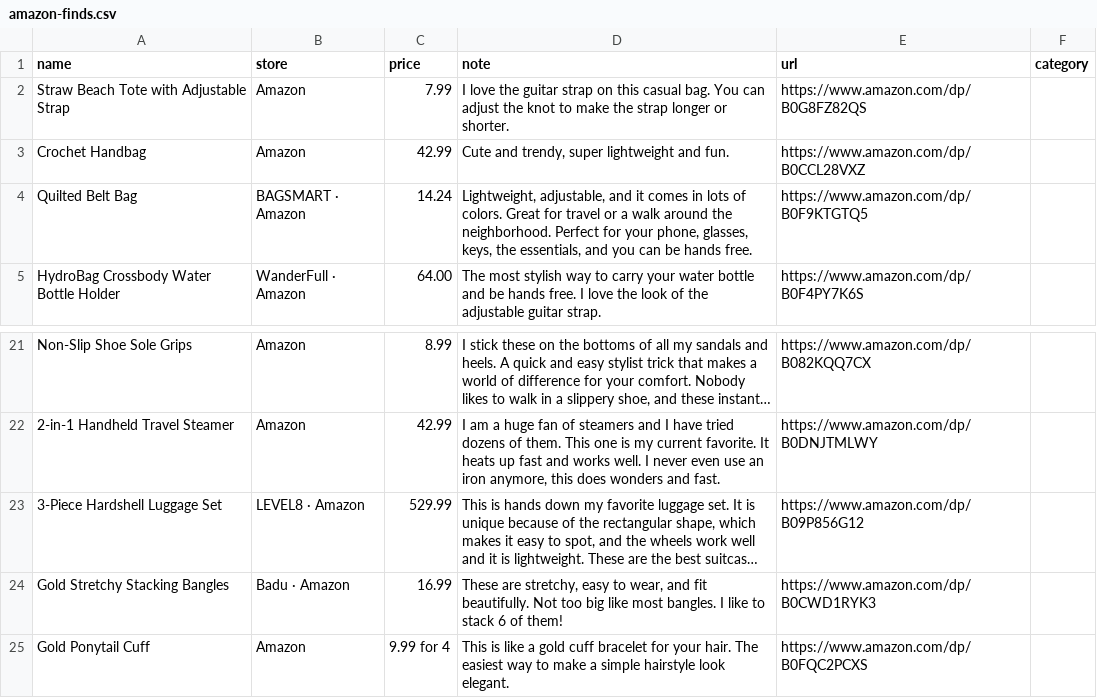
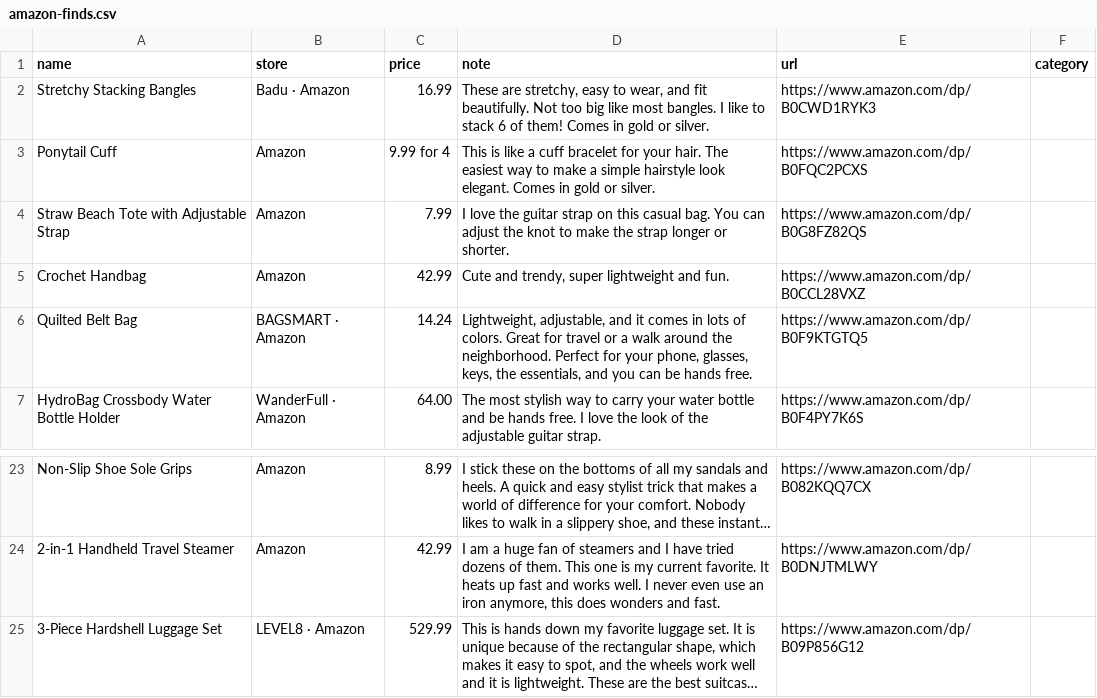
Before and after one commit to StyleStarApp/stylestar-app, a CSV file: data/amazon-finds.csv, drawn as a sheet; only a part is shown, gaps mark what is left out; long unchanged cells end in …; removed rows and columns are numbered as before the commit, all else as after; the diff names each change by its address in the sheet, - before the commit and + after, or states it on an @@ line.

```diff
--- a/data/amazon-finds.csv
+++ b/data/amazon-finds.csv
+row 2: Stretchy Stacking Bangles | Badu · Amazon | 16.99 | These are stretchy, easy to wear, and fit beautifully. Not too big like most bangles. I like to stack 6 of them! Comes in gold or silver. | https://www.amazon.com/dp/B0CWD1RYK3
+row 3: Ponytail Cuff | Amazon | 9.99 for 4 | This is like a cuff bracelet for your hair. The easiest way to make a simple hairstyle look elegant. Comes in gold or silver. | https://www.amazon.com/dp/B0FQC2PCXS
-row 24: Gold Stretchy Stacking Bangles | Badu · Amazon | 16.99 | These are stretchy, easy to wear, and fit beautifully. Not too big like most bangles. I like to stack 6 of them! | https://www.amazon.com/dp/B0CWD1RYK3
-row 25: Gold Ponytail Cuff | Amazon | 9.99 for 4 | This is like a gold cuff bracelet for your hair. The easiest way to make a simple hairstyle look elegant. | https://www.amazon.com/dp/B0FQC2PCXS
```
Also changed, not shown: 3 other files.
